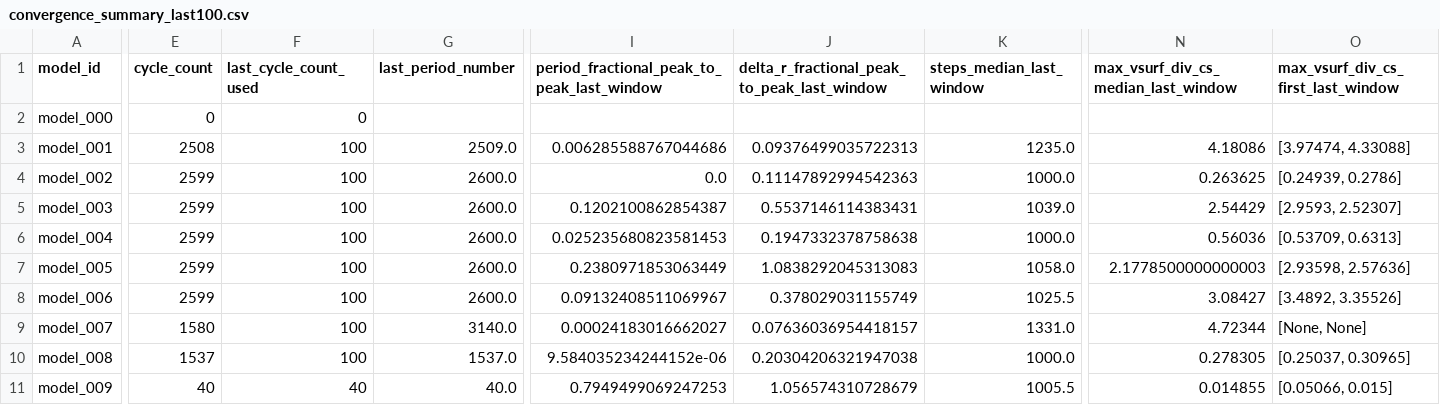
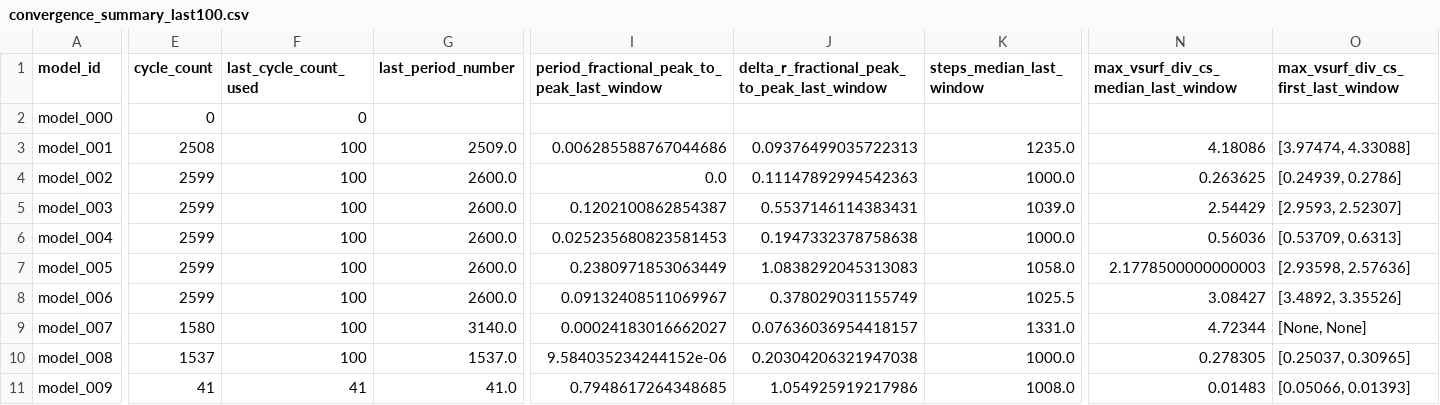
Before and after one commit to earlbellinger/earlbellinger.github.io, a CSV file: apps/kappa/metadata/convergence_summary_last100.csv, drawn as a sheet; only a part is shown, gaps mark what is left out; the diff covers the shown part only; the diff names each change by its address in the sheet, - before the commit and + after, or states it on an @@ line.

Commit message:
Refresh Kappa batch status

```diff
--- a/apps/kappa/metadata/convergence_summary_last100.csv
+++ b/apps/kappa/metadata/convergence_summary_last100.csv
-E11 (cycle_count): 40
+E11 (cycle_count): 41
-F11 (last_cycle_count_used): 40
+F11 (last_cycle_count_used): 41
-G11 (last_period_number): 40.0
+G11 (last_period_number): 41.0
-I11: 0.7949499069247253
+I11: 0.7948617264348685
-J11: 1.056574310728679
+J11: 1.054925919217986
-K11 (steps_median_last_window): 1005.5
+K11 (steps_median_last_window): 1008.0
-N11: 0.014855
+N11: 0.01483
-O11: [0.05066, 0.015]
+O11: [0.05066, 0.01393]
```
Also changed, not shown: 1 edited cell elsewhere in this file, apps/kappa/metadata/cycle_modulation_summary.csv, 14 other files.
